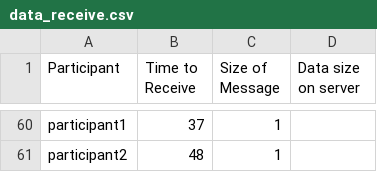
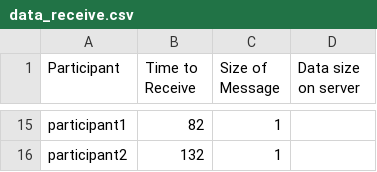
Before and after one commit to antonionehme/AuditingWorkflows-Blockchain, a CSV file: data_receive.csv, drawn as a sheet; only a part is shown, gaps mark what is left out; addresses are those after the commit; the diff covers the shown part only; the diff names each change by its address in the sheet, - before the commit and + after, or states it on an @@ line.

```diff
--- a/data_receive.csv
+++ b/data_receive.csv
-B15 (Time to Receive): 37
+B15 (Time to Receive): 82
-B16 (Time to Receive): 48
+B16 (Time to Receive): 132
```
Also changed, not shown: 2 added rows, 47 removed rows and 14 edited cells elsewhere in this file, data_send.csv, 7 other files.
